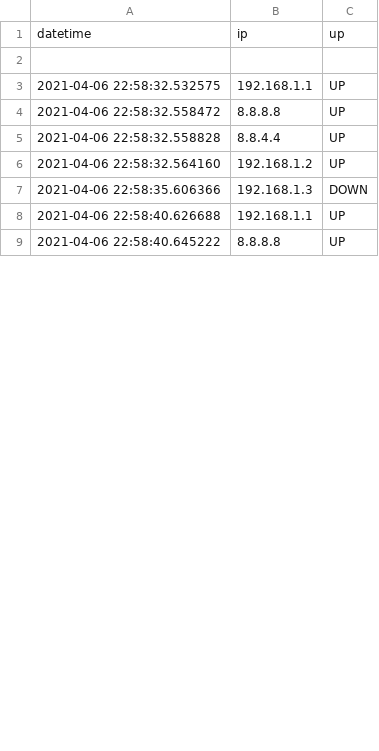
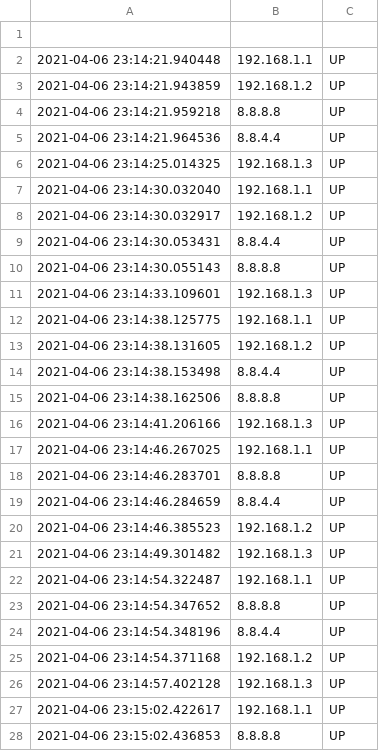
Before and after one commit to Fikialamsyah/PSJ_Fiki-Alamsyah, a CSV file: output.csv, drawn as a sheet; only a part is shown; the diff covers the shown part only.

```diff
--- a/output.csv
+++ b/output.csv
@@ -1,9 +1,28 @@
-datetime;ip;up
 
-2021-04-06 22:58:32.532575;192.168.1.1;UP
-2021-04-06 22:58:32.558472;8.8.8.8;UP
-2021-04-06 22:58:32.558828;8.8.4.4;UP
-2021-04-06 22:58:32.564160;192.168.1.2;UP
-2021-04-06 22:58:35.606366;192.168.1.3;DOWN
-2021-04-06 22:58:40.626688;192.168.1.1;UP
-2021-04-06 22:58:40.645222;8.8.8.8;UP
+2021-04-06 23:14:21.940448;192.168.1.1;UP
+2021-04-06 23:14:21.943859;192.168.1.2;UP
+2021-04-06 23:14:21.959218;8.8.8.8;UP
+2021-04-06 23:14:21.964536;8.8.4.4;UP
+2021-04-06 23:14:25.014325;192.168.1.3;UP
+2021-04-06 23:14:30.032040;192.168.1.1;UP
+2021-04-06 23:14:30.032917;192.168.1.2;UP
+2021-04-06 23:14:30.053431;8.8.4.4;UP
+2021-04-06 23:14:30.055143;8.8.8.8;UP
+2021-04-06 23:14:33.109601;192.168.1.3;UP
+2021-04-06 23:14:38.125775;192.168.1.1;UP
+2021-04-06 23:14:38.131605;192.168.1.2;UP
+2021-04-06 23:14:38.153498;8.8.4.4;UP
+2021-04-06 23:14:38.162506;8.8.8.8;UP
+2021-04-06 23:14:41.206166;192.168.1.3;UP
+2021-04-06 23:14:46.267025;192.168.1.1;UP
+2021-04-06 23:14:46.283701;8.8.8.8;UP
+2021-04-06 23:14:46.284659;8.8.4.4;UP
+2021-04-06 23:14:46.385523;192.168.1.2;UP
+2021-04-06 23:14:49.301482;192.168.1.3;UP
+2021-04-06 23:14:54.322487;192.168.1.1;UP
+2021-04-06 23:14:54.347652;8.8.8.8;UP
+2021-04-06 23:14:54.348196;8.8.4.4;UP
+2021-04-06 23:14:54.371168;192.168.1.2;UP
+2021-04-06 23:14:57.402128;192.168.1.3;UP
+2021-04-06 23:15:02.422617;192.168.1.1;UP
+2021-04-06 23:15:02.436853;8.8.8.8;UP
```
Also changed, not shown: 4 edited cells elsewhere in this file, 1 other file.
